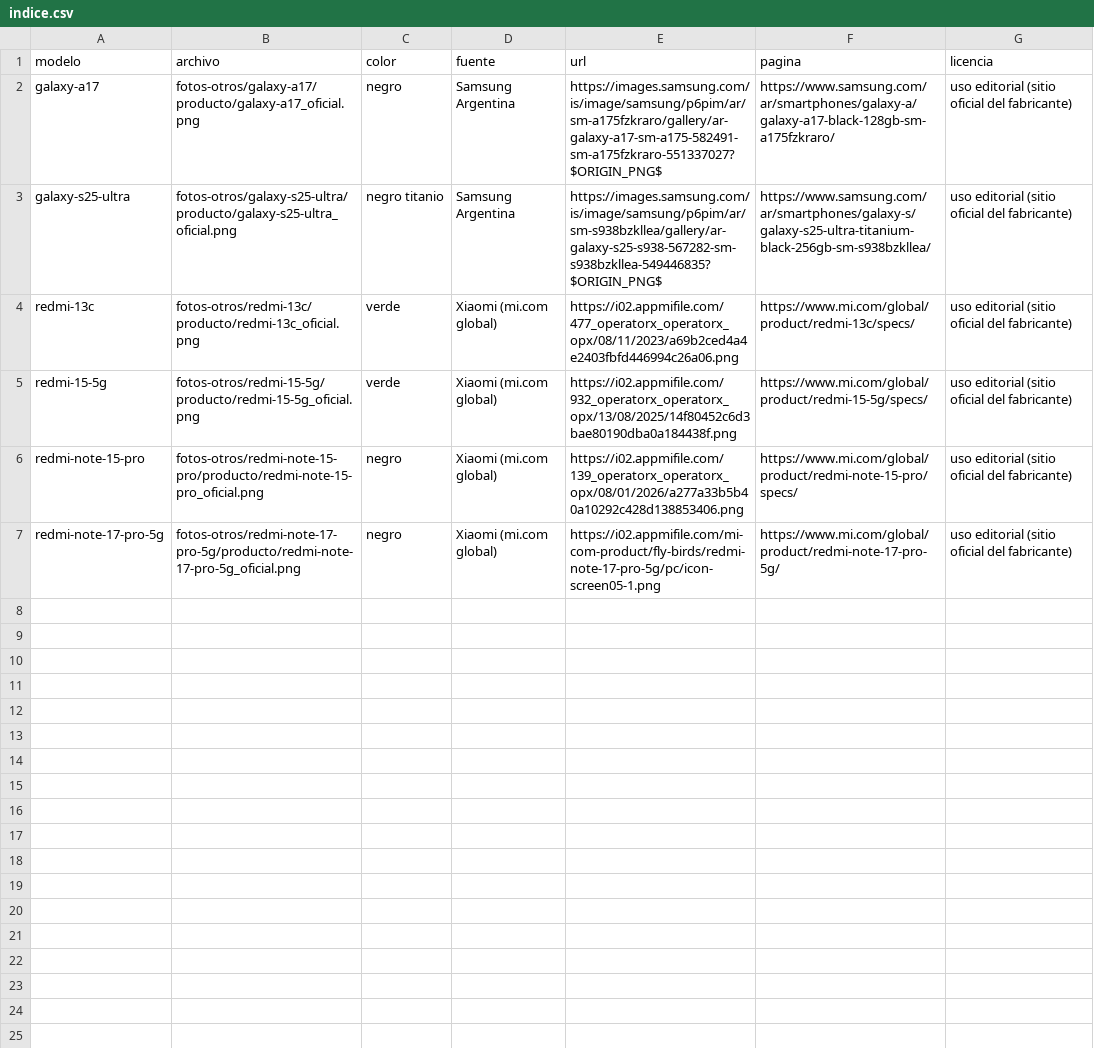
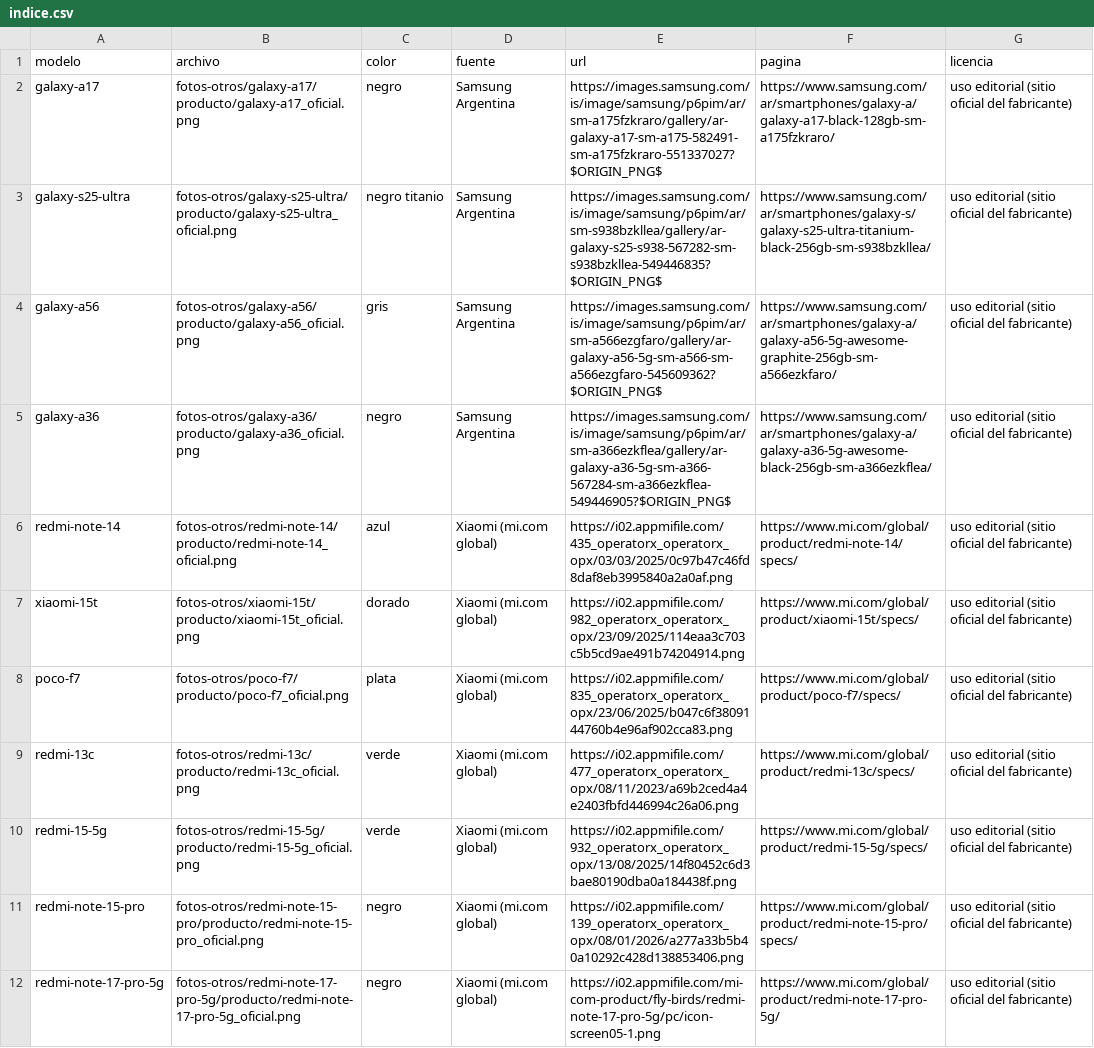
Before and after one commit to francoperis/iphone, a CSV file: fotos-otros/indice.csv, drawn as a sheet.

```diff
--- a/fotos-otros/indice.csv
+++ b/fotos-otros/indice.csv
@@ -3,2 +3,7 @@ galaxy-a17,fotos-otros/galaxy-a17/producto/galaxy-a17_oficial.png,negro,Samsung
 galaxy-s25-ultra,fotos-otros/galaxy-s25-ultra/producto/galaxy-s25-ultra_oficial.png,negro titanio,Samsung Argentina,https://images.samsung.com/is/image/samsung/p6pim/ar/sm-s938bzkllea/gallery/ar-galaxy-s25-s938-567282-sm-s938bzkllea-549446835?$ORIGIN_PNG$,https://www.samsung.com/ar/smartphones/galaxy-s/galaxy-s25-ultra-titanium-black-256gb-sm-s938bzkllea/,uso editorial (sitio oficial del fabricante)
+galaxy-a56,fotos-otros/galaxy-a56/producto/galaxy-a56_oficial.png,gris,Samsung Argentina,https://images.samsung.com/is/image/samsung/p6pim/ar/sm-a566ezgfaro/gallery/ar-galaxy-a56-5g-sm-a566-sm-a566ezgfaro-545609362?$ORIGIN_PNG$,https://www.samsung.com/ar/smartphones/galaxy-a/galaxy-a56-5g-awesome-graphite-256gb-sm-a566ezkfaro/,uso editorial (sitio oficial del fabricante)
+galaxy-a36,fotos-otros/galaxy-a36/producto/galaxy-a36_oficial.png,negro,Samsung Argentina,https://images.samsung.com/is/image/samsung/p6pim/ar/sm-a366ezkflea/gallery/ar-galaxy-a36-5g-sm-a366-567284-sm-a366ezkflea-549446905?$ORIGIN_PNG$,https://www.samsung.com/ar/smartphones/galaxy-a/galaxy-a36-5g-awesome-black-256gb-sm-a366ezkflea/,uso editorial (sitio oficial del fabricante)
+redmi-note-14,fotos-otros/redmi-note-14/producto/redmi-note-14_oficial.png,azul,Xiaomi (mi.com global),https://i02.appmifile.com/435_operatorx_operatorx_opx/03/03/2025/0c97b47c46fd8daf8eb3995840a2a0af.png,https://www.mi.com/global/product/redmi-note-14/specs/,uso editorial (sitio oficial del fabricante)
+xiaomi-15t,fotos-otros/xiaomi-15t/producto/xiaomi-15t_oficial.png,dorado,Xiaomi (mi.com global),https://i02.appmifile.com/982_operatorx_operatorx_opx/23/09/2025/114eaa3c703c5b5cd9ae491b74204914.png,https://www.mi.com/global/product/xiaomi-15t/specs/,uso editorial (sitio oficial del fabricante)
+poco-f7,fotos-otros/poco-f7/producto/poco-f7_oficial.png,plata,Xiaomi (mi.com global),https://i02.appmifile.com/835_operatorx_operatorx_opx/23/06/2025/b047c6f3809144760b4e96af902cca83.png,https://www.mi.com/global/product/poco-f7/specs/,uso editorial (sitio oficial del fabricante)
 redmi-13c,fotos-otros/redmi-13c/producto/redmi-13c_oficial.png,verde,Xiaomi (mi.com global),https://i02.appmifile.com/477_operatorx_operatorx_opx/08/11/2023/a69b2ced4a4e2403fbfd446994c26a06.png,https://www.mi.com/global/product/redmi-13c/specs/,uso editorial (sitio oficial del fabricante)
```
Also changed, not shown: catalogo/a-pedido.csv, 12 other files.
